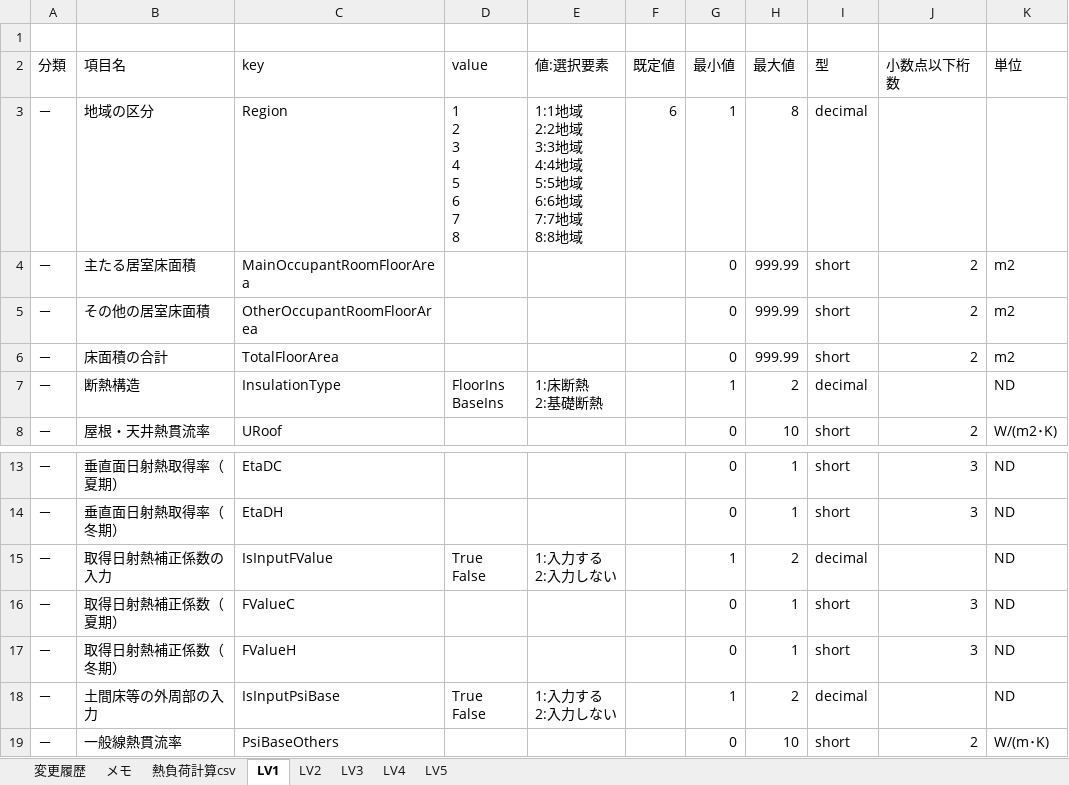
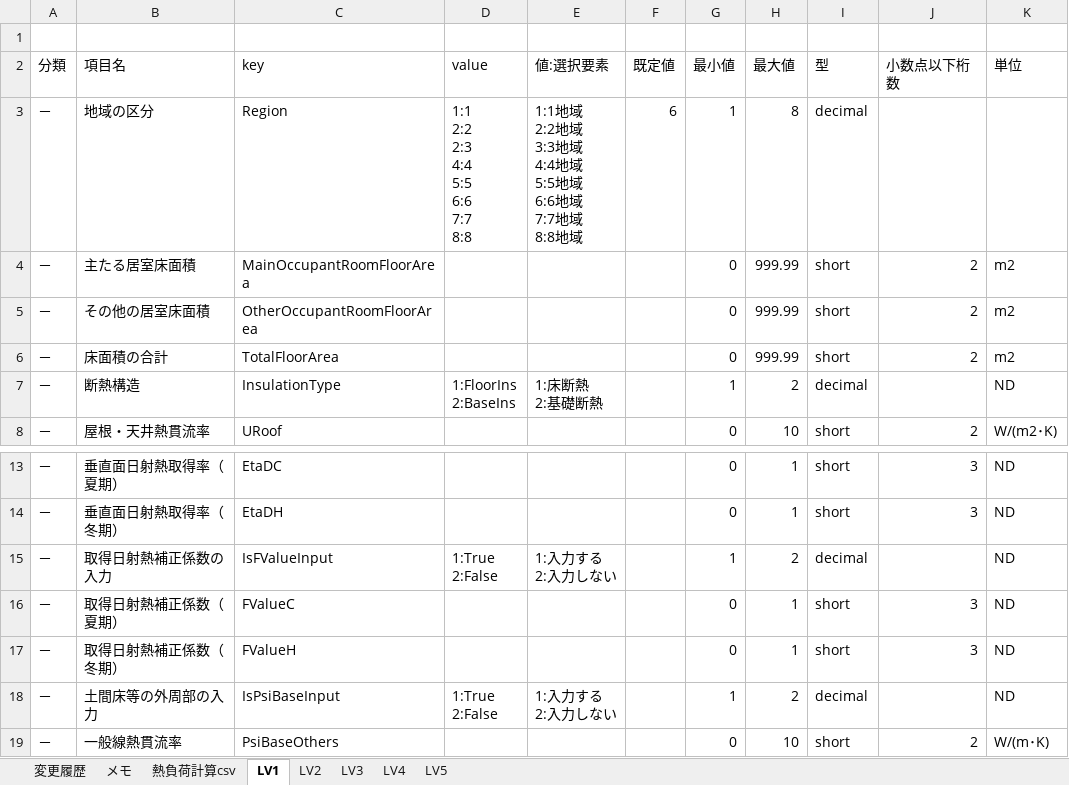
Before and after one commit to BRI-EES-House/heat_load_calc, an Excel workbook: 入力情報定義表.xlsx, sheet LV1, drawn as a sheet; only a part is shown, gaps mark what is left out; values as stored, in another font and other column widths than the file's, no borders; ↵ is a line break in a cell; the diff names each change by its address in the sheet, - before the commit and + after, or states it on an @@ line.

```diff
--- a/入力情報定義表.xlsx (sheet LV1)
+++ b/入力情報定義表.xlsx (sheet LV1)
-D3 (value): 1 ↵ 2 ↵ 3 ↵ 4 ↵ 5 ↵ 6 ↵ 7 ↵ 8
+D3 (value): 1:1 ↵ 2:2 ↵ 2:3 ↵ 4:4 ↵ 5:5 ↵ 6:6 ↵ 7:7 ↵ 8:8
-D7 (value): FloorIns ↵ BaseIns
+D7 (value): 1:FloorIns ↵ 2:BaseIns
-C15 (key): IsInputFValue
+C15 (key): IsFValueInput
-D15 (value): True ↵ False
+D15 (value): 1:True ↵ 2:False
-C18 (key): IsInputPsiBase
+C18 (key): IsPsiBaseInput
-D18 (value): True ↵ False
+D18 (value): 1:True ↵ 2:False
```
Also changed, not shown: sheet LV2.
